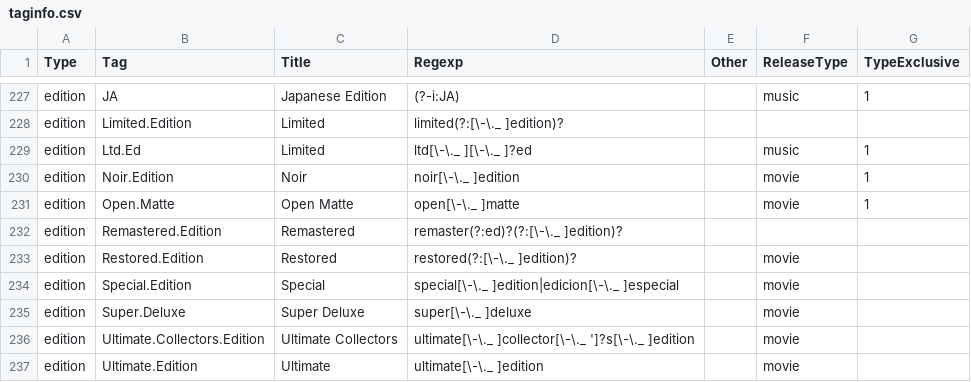
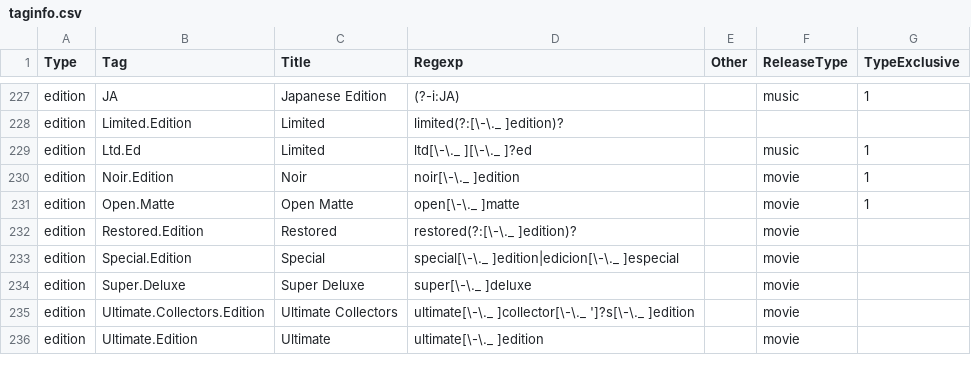
Before and after one commit to autobrr/rls, a CSV file: taginfo/taginfo.csv, drawn as a sheet; only a part is shown, gaps mark what is left out; the diff names each change by its address in the sheet, - before the commit and + after, or states it on an @@ line.

```diff
--- a/taginfo/taginfo.csv
+++ b/taginfo/taginfo.csv
-row 232: edition | Remastered.Edition | Remastered | remaster(?:ed)?(?:[\-\._ ]edition)?
```
Also changed, not shown: 21 other files.
